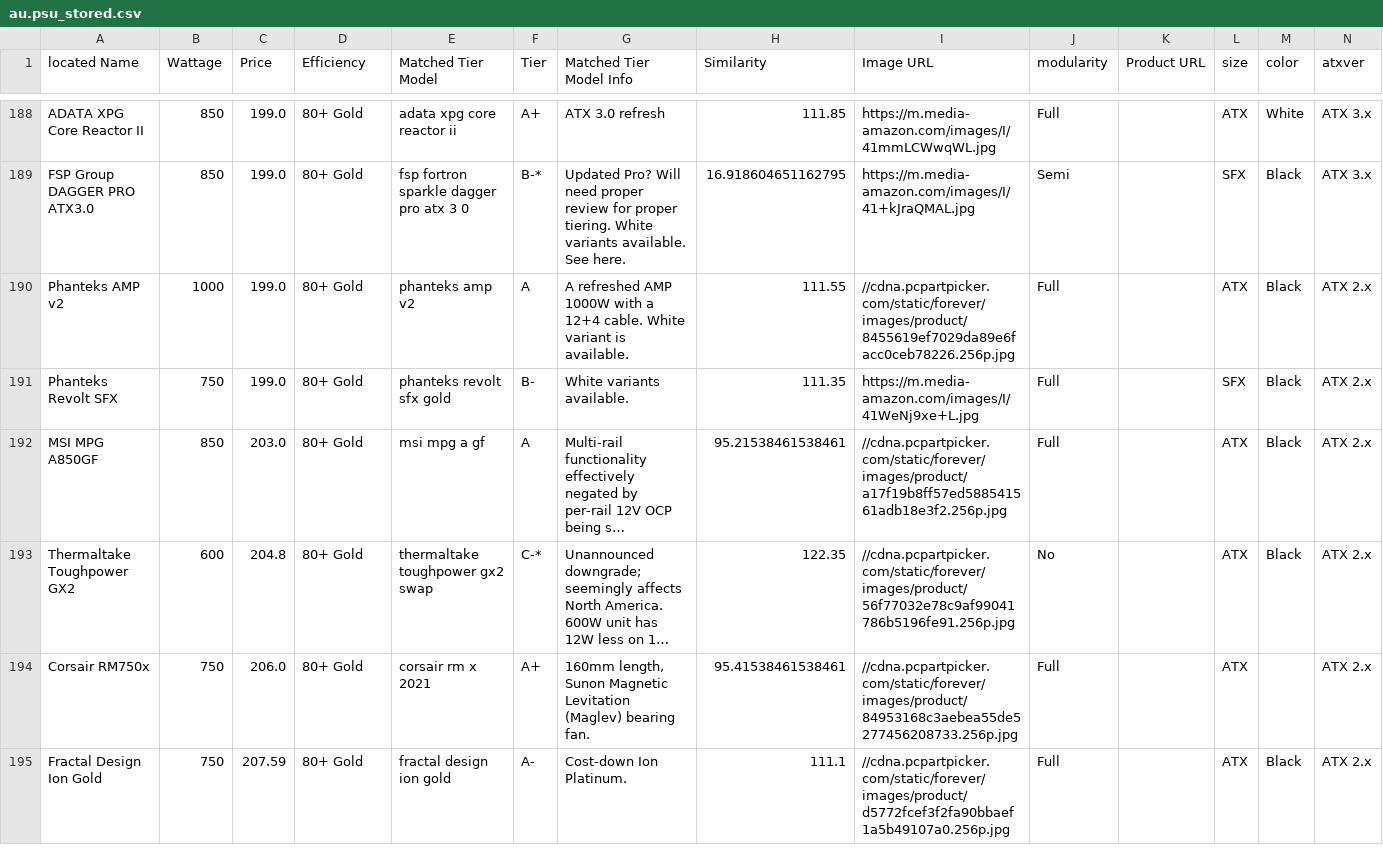
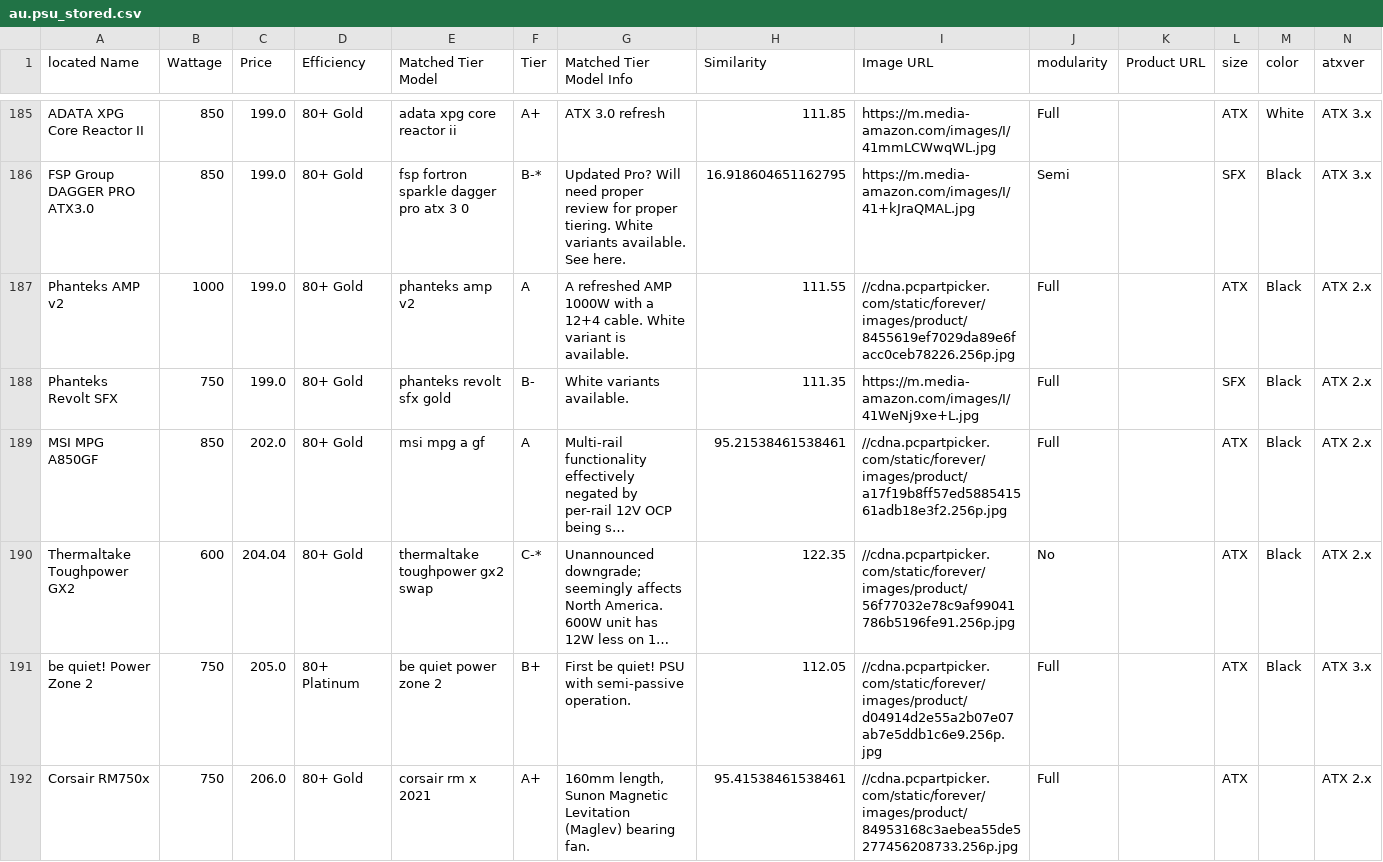
Before and after one commit to Cheesysponge/psuTierSorter, a CSV file: au.psu_stored.csv, drawn as a sheet; only a part is shown, gaps mark what is left out; the shorter side is filled out with more unchanged rows; long unchanged cells end in …; addresses are those after the commit; the diff covers the shown part only; the diff names each change by its address in the sheet, - before the commit and + after, or states it on an @@ line.

```diff
--- a/au.psu_stored.csv
+++ b/au.psu_stored.csv
-C189 (Price): 203.0
+C189 (Price): 202.0
-C190 (Price): 204.8
+C190 (Price): 204.04
+row 191: be quiet! Power Zone 2 | 750 | 205.0 | 80+ Platinum | be quiet power zone 2 | B+ | First be quiet! PSU with semi-passive operation. | 112.05 | //cdna.pcpartpicker.com/static/forever/images/product/d04914d2e55a2b07e07ab7e5ddb1c6e9.256p.jpg | Full |  | ATX | Black | ATX 3.x
```
Also changed, not shown: 6 added rows, 7 removed rows and 8 edited cells elsewhere in this file, ca.psu_stored.csv, psu_stored.csv, 5 other files.
